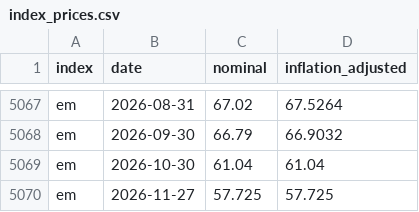
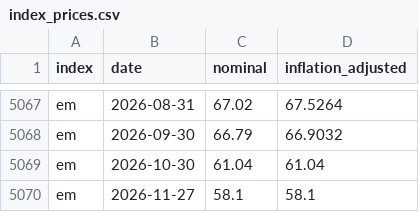
Before and after one commit to Antonis-Koutsoumpis/sp500-backtester, a CSV file: data/index_prices.csv, drawn as a sheet; only a part is shown, gaps mark what is left out; the diff covers the shown part only.

```diff
--- a/data/index_prices.csv
+++ b/data/index_prices.csv
@@ -5069,2 +5069,2 @@ em,2026-09-30,66.79,66.9032
 em,2026-10-30,61.04,61.04
-em,2026-11-27,57.725,57.725
+em,2026-11-27,58.1,58.1
```
Also changed, not shown: 2 added rows, 2 removed rows and 16 edited cells elsewhere in this file, docs/data/index_prices.csv, 2 other files.
